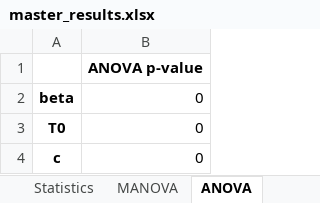
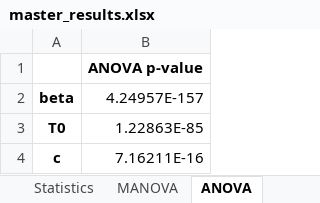
Before and after one commit to DoctorGoose/VirtualPatient, an Excel workbook: python/master_results.xlsx, sheet ANOVA, drawn as a sheet; values as stored, in another font and other column widths than the file's, no borders; the diff names each change by its address in the sheet, - before the commit and + after, or states it on an @@ line.

```diff
--- a/python/master_results.xlsx (sheet ANOVA)
+++ b/python/master_results.xlsx (sheet ANOVA)
-B2: 0
+B2: 4.24957E-157
-B3: 0
+B3: 1.22863E-85
-B4: 0
+B4: 7.16211E-16
```
Also changed, not shown: sheet Statistics, sheet Tukey_HSD_c, sheet Tukey_HSD_T0, sheet Tukey_HSD_beta, sheet MANOVA, sheet t-tests, 39 other files.
